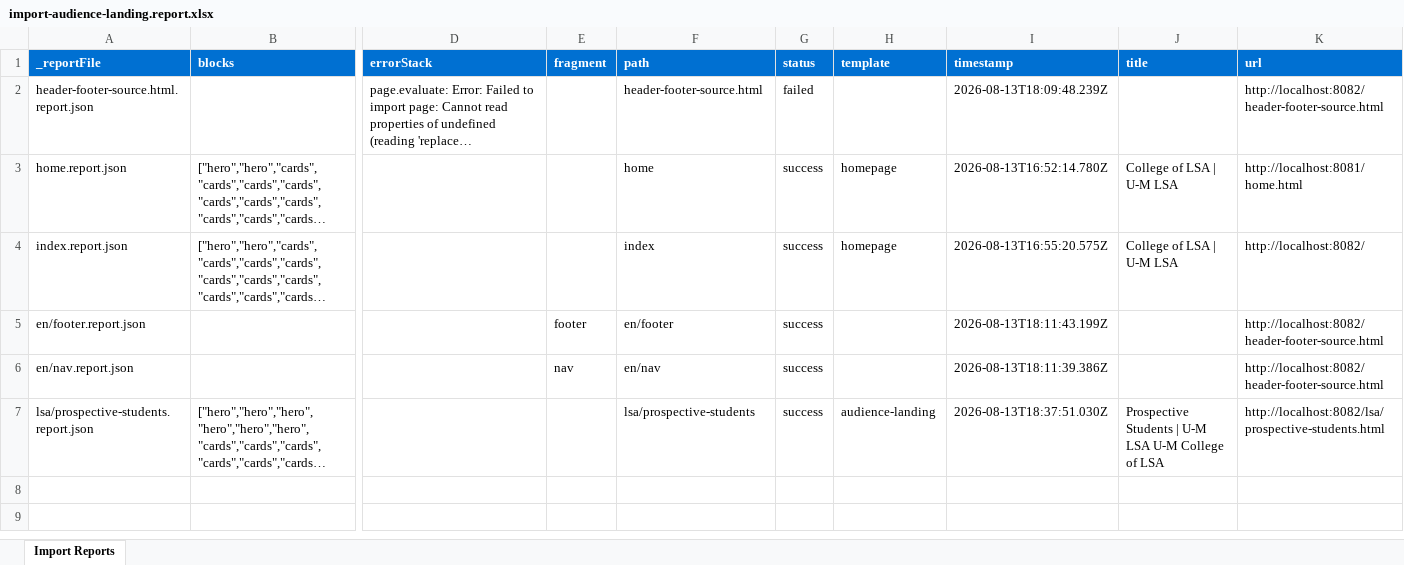
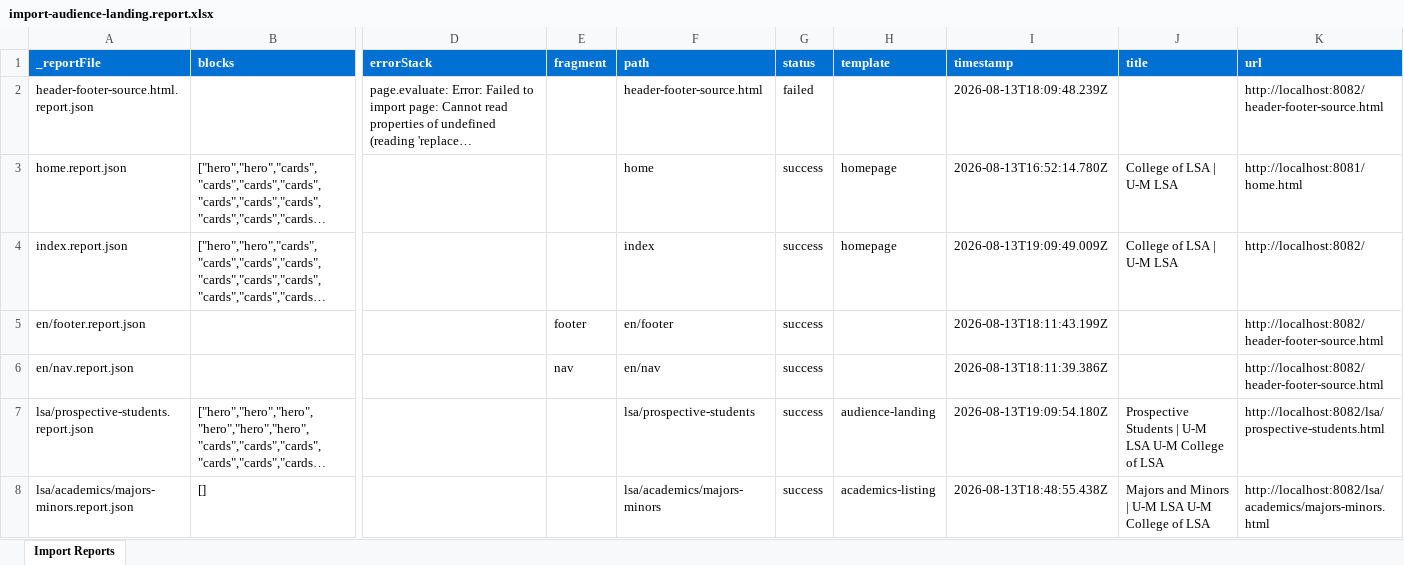
Before and after one commit to oharris69/lsa-eds-ue, an Excel workbook: tools/importer/reports/import-audience-landing.report.xlsx, sheet Import Reports, drawn as a sheet; only a part is shown, gaps mark what is left out; long unchanged cells end in …; values as stored, in another font and other column widths than the file's, no borders; rows hold the shown columns only; the diff names each change by its address in the sheet, - before the commit and + after, or states it on an @@ line.

```diff
--- a/tools/importer/reports/import-audience-landing.report.xlsx (sheet Import Reports)
+++ b/tools/importer/reports/import-audience-landing.report.xlsx (sheet Import Reports)
-I4 (timestamp): 2026-08-13T16:55:20.575Z
+I4 (timestamp): 2026-08-13T19:09:49.009Z
-I7 (timestamp): 2026-08-13T18:37:51.030Z
+I7 (timestamp): 2026-08-13T19:09:54.180Z
+row 8: lsa/academics/majors-minors.report.json | [] |  |  | lsa/academics/majors-minors | success | academics-listing | 2026-08-13T18:48:55.438Z | Majors and Minors | U-M LSA U-M College of LSA | http://localhost:8082/lsa/academics/majors-minors.html
```
Also changed, not shown: tools/importer/reports/import-homepage.report.xlsx, 7 other files.
